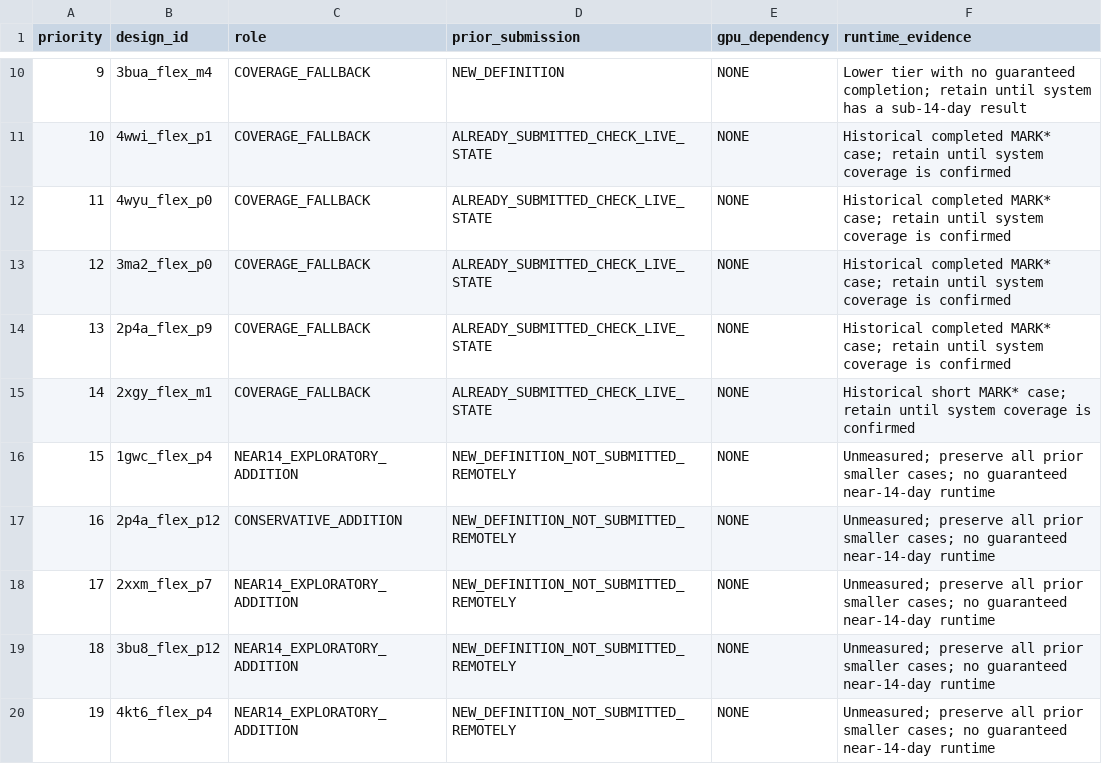
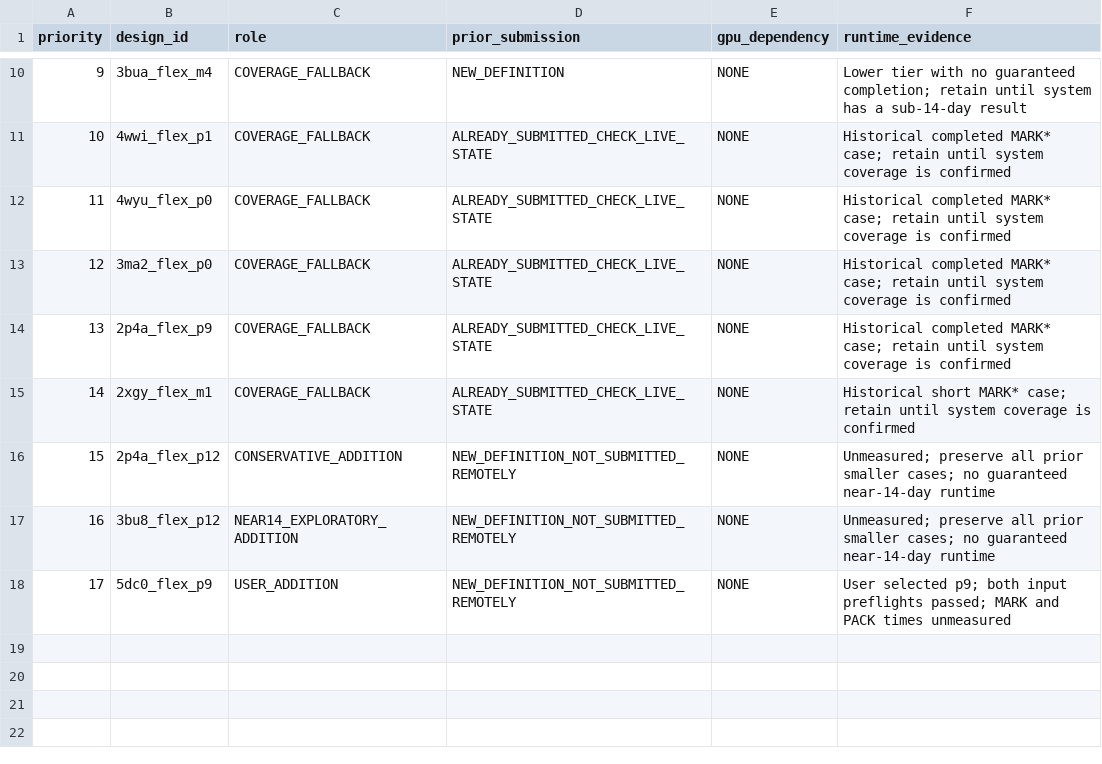
Before and after one commit to cowboyliyang/OSPREY3, a TSV file: slurm/campaigns/deadline_focus_20261006/dcc_launch_priority.tsv, drawn as a sheet; only a part is shown, gaps mark what is left out; removed rows and columns are numbered as before the commit, all else as after; the diff names each change by its address in the sheet, - before the commit and + after, or states it on an @@ line.

```diff
--- a/slurm/campaigns/deadline_focus_20261006/dcc_launch_priority.tsv
+++ b/slurm/campaigns/deadline_focus_20261006/dcc_launch_priority.tsv
-row 16: 15 | 1gwc_flex_p4 | NEAR14_EXPLORATORY_ADDITION | NEW_DEFINITION_NOT_SUBMITTED_REMOTELY | NONE | Unmeasured; preserve all prior smaller cases; no guaranteed near-14-day runtime
@@ column A (priority) renumbered from row 16 down @@
-row 18: 17 | 2xxm_flex_p7 | NEAR14_EXPLORATORY_ADDITION | NEW_DEFINITION_NOT_SUBMITTED_REMOTELY | NONE | Unmeasured; preserve all prior smaller cases; no guaranteed near-14-day runtime
-B18 (design_id): 4kt6_flex_p4
+B18 (design_id): 5dc0_flex_p9
-C18 (role): NEAR14_EXPLORATORY_ADDITION
+C18 (role): USER_ADDITION
-F18 (runtime_evidence): Unmeasured; preserve all prior smaller cases; no guaranteed near-14-day runtime
+F18 (runtime_evidence): User selected p9; both input preflights passed; MARK and PACK times unmeasured
```
Also changed, not shown: slurm/campaigns/deadline_focus_20261006/dcc_actions.tsv, slurm/campaigns/deadline_focus_20261006/dcc_new_designs.tsv, 36 other files.
